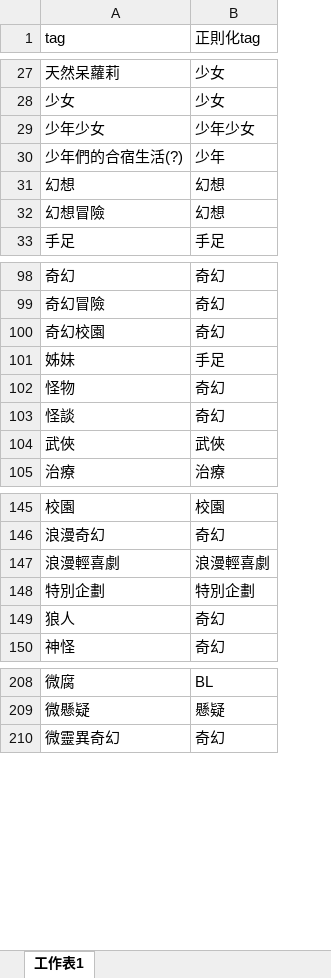
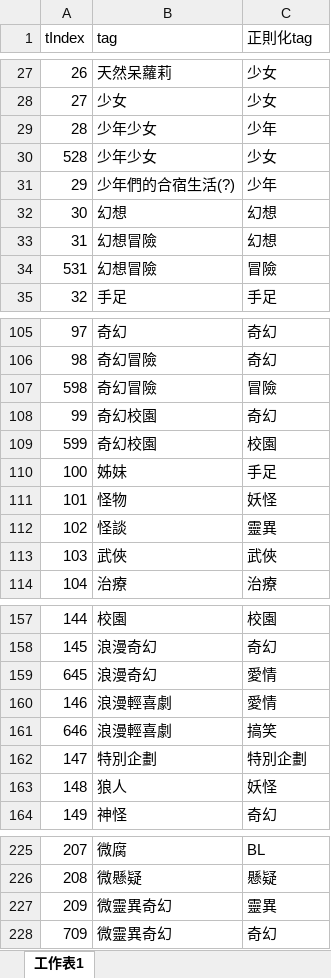
Before and after one commit to database-G9/databaseproject-G9, an Excel workbook: Normalization/Tag.xlsx, sheet 工作表1, drawn as a sheet; only a part is shown, gaps mark what is left out; values as stored, in another font and other column widths than the file's, no cell formats; table styles not drawn; addresses are those after the commit; the diff covers the shown part only; the diff names each change by its address in the sheet, - before the commit and + after, or states it on an @@ line.

```diff
--- a/Normalization/Tag.xlsx (sheet 工作表1)
+++ b/Normalization/Tag.xlsx (sheet 工作表1)
+column A (tIndex), rows 27-29: 26 | 27 | 28; rows 31-33: 29 | 30 | 31; row 35: 32; rows 105-106: 97 | 98; row 108: 99; rows 110-114: 100 | 101 | 102 | 103 | 104; rows 157-158: 144 | 145; row 160: 146; rows 162-164: 147 | 148 | 149; rows 225-226: 207 | 208; row 228: 709
-C29 (正則化tag): 少年少女
+C29 (正則化tag): 少年
+row 30: 528 | 少年少女 | 少女
+row 34: 531 | 幻想冒險 | 冒險
+row 107: 598 | 奇幻冒險 | 冒險
+row 109: 599 | 奇幻校園 | 校園
-C111 (正則化tag): 奇幻
+C111 (正則化tag): 妖怪
-C112 (正則化tag): 奇幻
+C112 (正則化tag): 靈異
+row 159: 645 | 浪漫奇幻 | 愛情
-C160 (正則化tag): 浪漫輕喜劇
+C160 (正則化tag): 愛情
+row 161: 646 | 浪漫輕喜劇 | 搞笑
-C163 (正則化tag): 奇幻
+C163 (正則化tag): 妖怪
+row 227: 209 | 微靈異奇幻 | 靈異
```
Also changed, not shown: 18 added rows, 1 moved row and 28 edited cells elsewhere in this sheet, cell formats, Schema/xlsx/NovelTag.xlsx, 2 other files.
